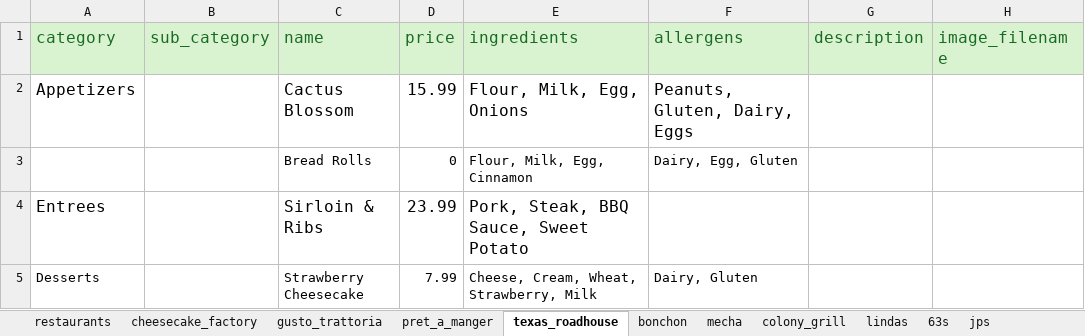
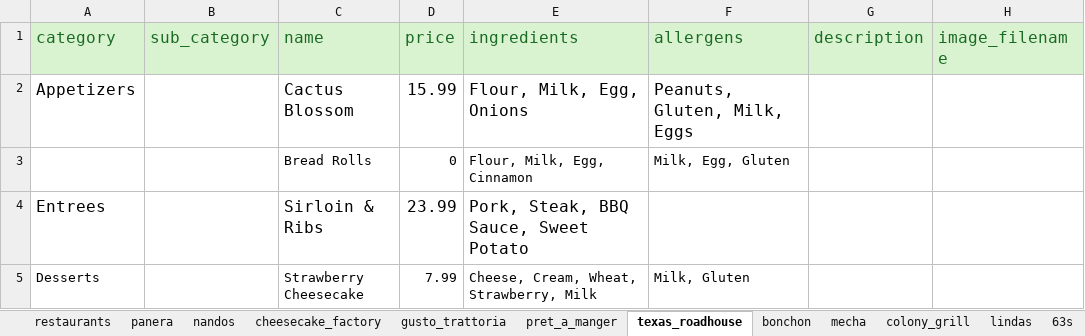
Before and after one commit to antanantan/CS417SRProject, an Excel workbook: Backend/database/restaurants_menus.xlsx, sheet texas_roadhouse, drawn as a sheet; only a part is shown; values as stored, in another font and other column widths than the file's, no borders; table styles not drawn; the diff names each change by its address in the sheet, - before the commit and + after, or states it on an @@ line.

```diff
--- a/Backend/database/restaurants_menus.xlsx (sheet texas_roadhouse)
+++ b/Backend/database/restaurants_menus.xlsx (sheet texas_roadhouse)
+sheet tab: panera
+sheet tab: nandos
-F2 (allergens): Peanuts, Gluten, Dairy, Eggs
+F2 (allergens): Peanuts, Gluten, Milk, Eggs
-F3 (allergens): Dairy, Egg, Gluten
+F3 (allergens): Milk, Egg, Gluten
-F5 (allergens): Dairy, Gluten
+F5 (allergens): Milk, Gluten
```
Also changed, not shown: sheet pret_a_manger, sheet restaurants, sheet lindas, sheet cheesecake_factory, sheet gusto_trattoria, sheet colony_grill, 2 more sheets.
